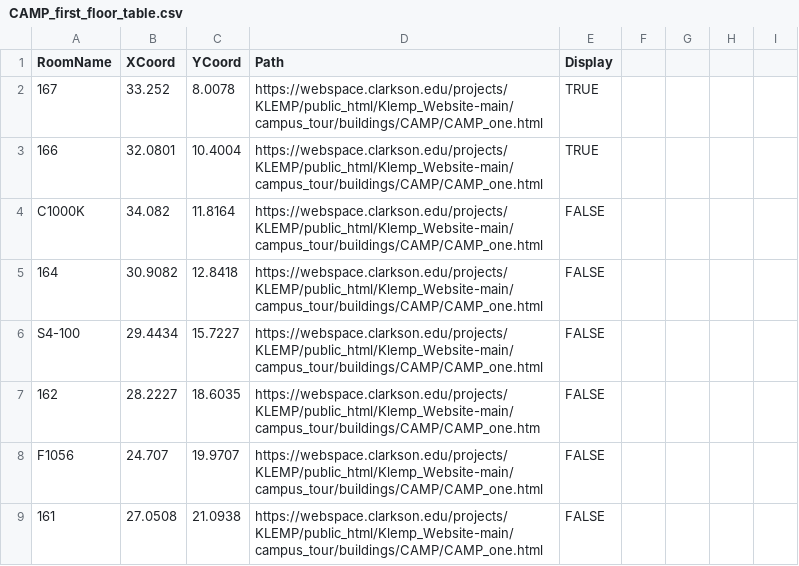
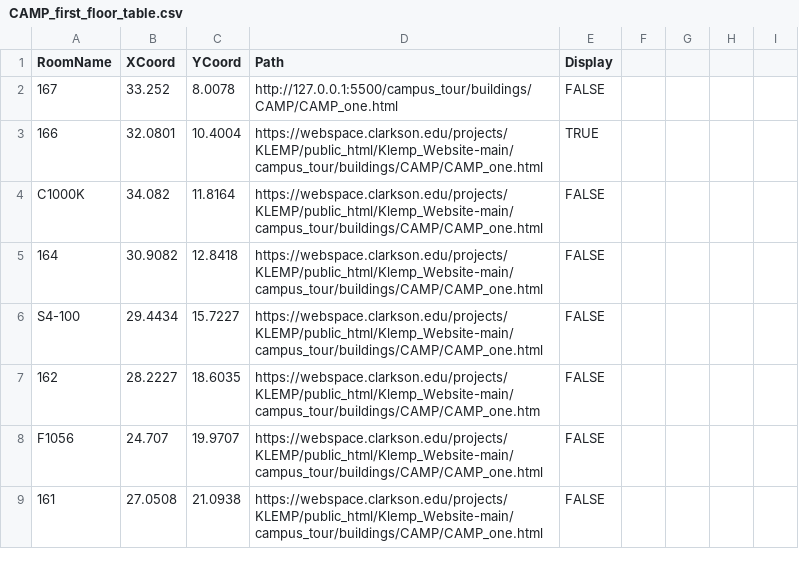
Before and after one commit to 0dink/Klemp_Website, a CSV file: campus_tour/CSV_files/CAMP_first_floor_table.csv, drawn as a sheet; only a part is shown.

```diff
--- a/campus_tour/CSV_files/CAMP_first_floor_table.csv
+++ b/campus_tour/CSV_files/CAMP_first_floor_table.csv
@@ -1,3 +1,3 @@
 RoomName,XCoord,YCoord,Path,Display
-167,33.252,8.0078,"https://webspace.clarkson.edu/projects/KLEMP/public_html/Klemp_Website-main/campus_tour/buildings/CAMP/CAMP_one.html",TRUE
+167,33.252,8.0078,"http://127.0.0.1:5500/campus_tour/buildings/CAMP/CAMP_one.html",FALSE
 166,32.0801,10.4004,"https://webspace.clarkson.edu/projects/KLEMP/public_html/Klemp_Website-main/campus_tour/buildings/CAMP/CAMP_one.html",TRUE
```
Also changed, not shown: campus_tour/CSV_files/CAMP_second_floor_table.csv, campus_tour/CSV_files/CAMP_third_floor_table.csv, 9 other files.
